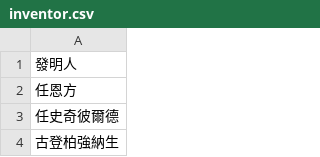
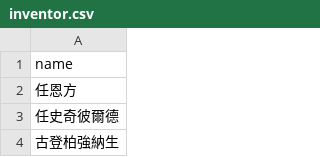
Before and after one commit to ian93/patent-data, a CSV file: node/inventor.csv, drawn as a sheet; only a part is shown.

```diff
--- a/node/inventor.csv
+++ b/node/inventor.csv
@@ -1,2 +1,2 @@
-發明人
+name
 任恩方
```
Also changed, not shown: node/applicant.csv, node/ipc.csv, 2 other files.
